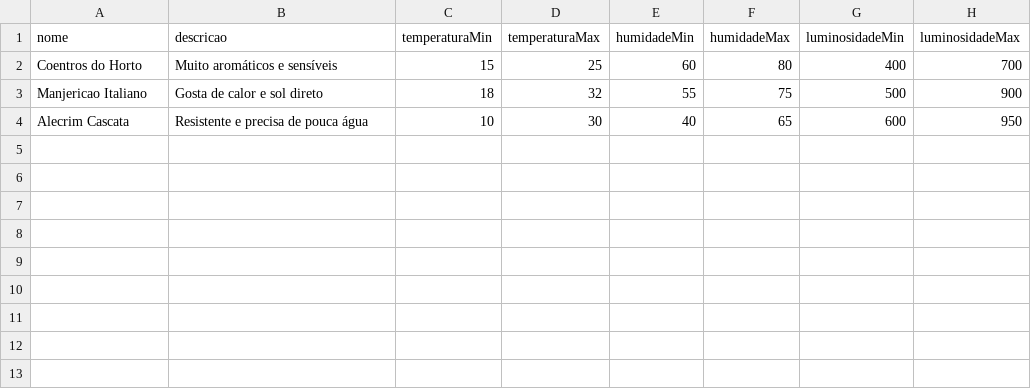
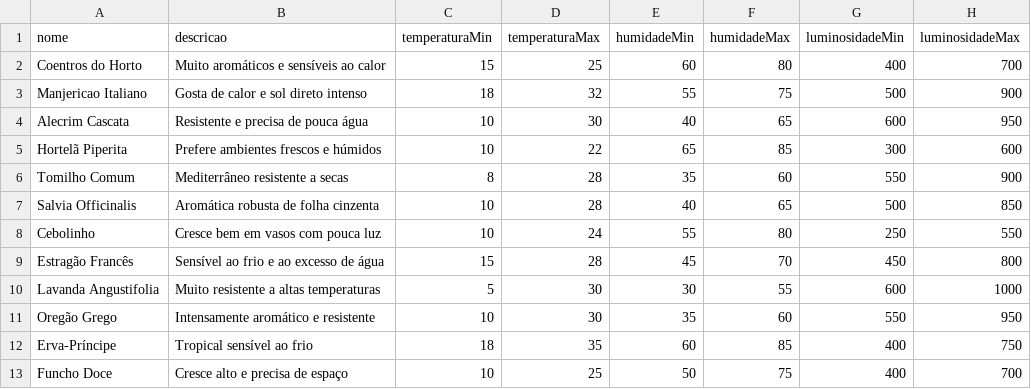
Before and after one commit to afonsoarfg/PW-2025-2026, a CSV file: frontend/ervas.csv, drawn as a sheet.

```diff
--- a/frontend/ervas.csv
+++ b/frontend/ervas.csv
@@ -1,4 +1,13 @@
 nome,descricao,temperaturaMin,temperaturaMax,humidadeMin,humidadeMax,luminosidadeMin,luminosidadeMax
-Coentros do Horto,Muito aromáticos e sensíveis,15,25,60,80,400,700
-Manjericao Italiano,Gosta de calor e sol direto,18,32,55,75,500,900
+Coentros do Horto,Muito aromáticos e sensíveis ao calor,15,25,60,80,400,700
+Manjericao Italiano,Gosta de calor e sol direto intenso,18,32,55,75,500,900
 Alecrim Cascata,Resistente e precisa de pouca água,10,30,40,65,600,950
+Hortelã Piperita,Prefere ambientes frescos e húmidos,10,22,65,85,300,600
+Tomilho Comum,Mediterrâneo resistente a secas,8,28,35,60,550,900
+Salvia Officinalis,Aromática robusta de folha cinzenta,10,28,40,65,500,850
+Cebolinho,Cresce bem em vasos com pouca luz,10,24,55,80,250,550
+Estragão Francês,Sensível ao frio e ao excesso de água,15,28,45,70,450,800
+Lavanda Angustifolia,Muito resistente a altas temperaturas,5,30,30,55,600,1000
+Oregão Grego,Intensamente aromático e resistente,10,30,35,60,550,950
+Erva-Príncipe,Tropical sensível ao frio,18,35,60,85,400,750
+Funcho Doce,Cresce alto e precisa de espaço,10,25,50,75,400,700
```
Also changed, not shown: 21 other files.
